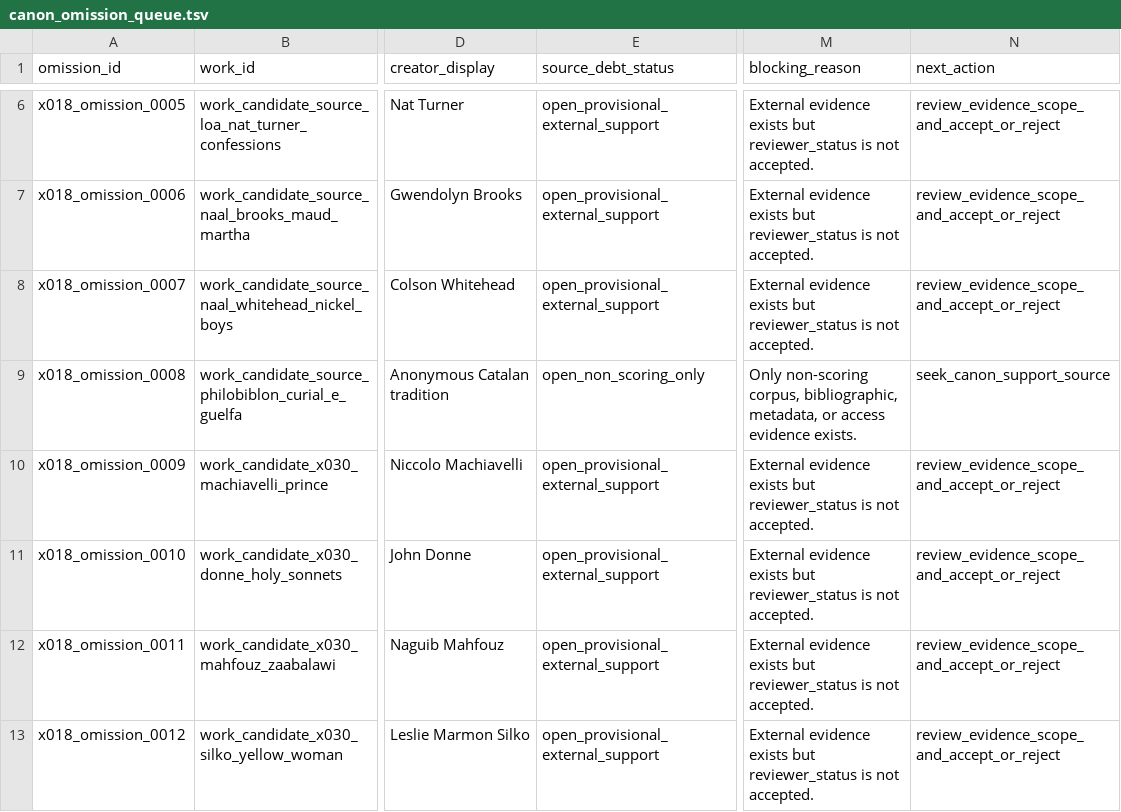
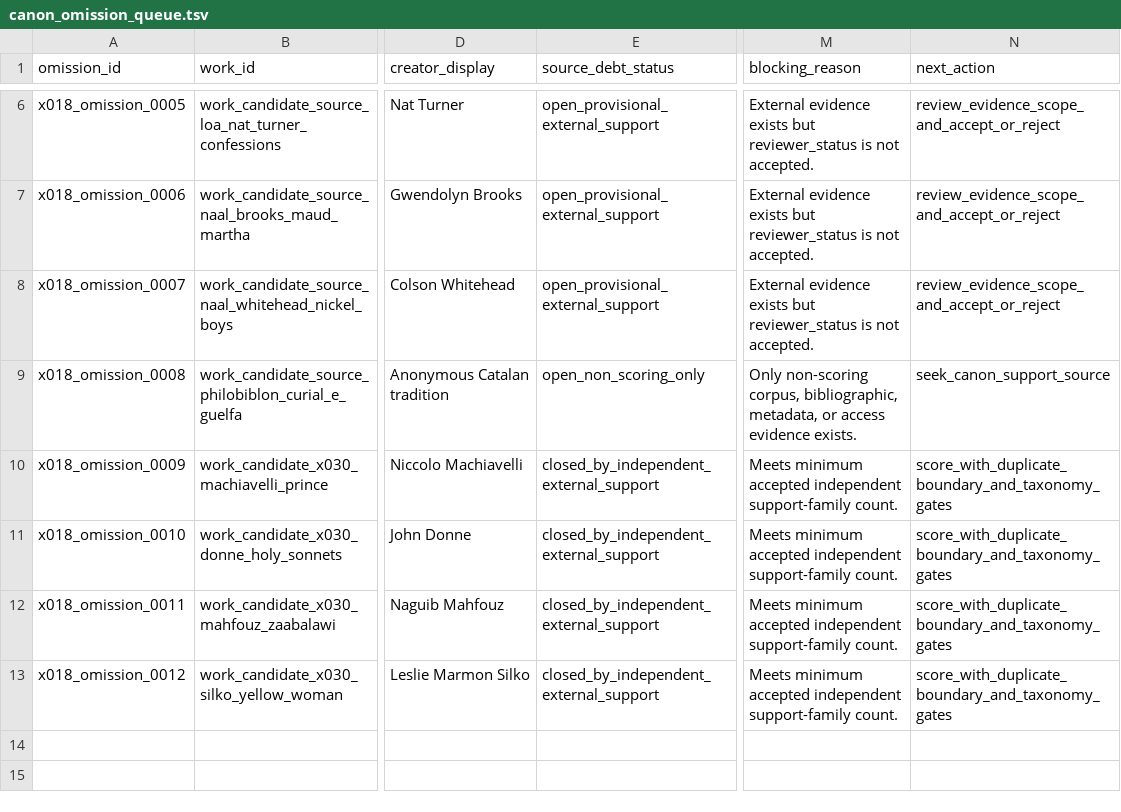
Before and after one commit to benjaminkramer50/benjaminkramer50.github.io, a TSV file: _planning/canon_build/tables/canon_omission_queue.tsv, drawn as a sheet; only a part is shown, gaps mark what is left out; the diff names each change by its address in the sheet, - before the commit and + after, or states it on an @@ line.

```diff
--- a/_planning/canon_build/tables/canon_omission_queue.tsv
+++ b/_planning/canon_build/tables/canon_omission_queue.tsv
-E10:E13 (source_debt_status): open_provisional_external_support
+E10:E13 (source_debt_status): closed_by_independent_external_support
-M10:M13 (blocking_reason): External evidence exists but reviewer_status is not accepted.
+M10:M13 (blocking_reason): Meets minimum accepted independent support-family count.
-N10:N13 (next_action): review_evidence_scope_and_accept_or_reject
+N10:N13 (next_action): score_with_duplicate_boundary_and_taxonomy_gates
```
Also changed, not shown: _planning/canon_build/tables/canon_evidence.tsv, _planning/canon_build/tables/canon_packet_status.tsv, 8 other files.
